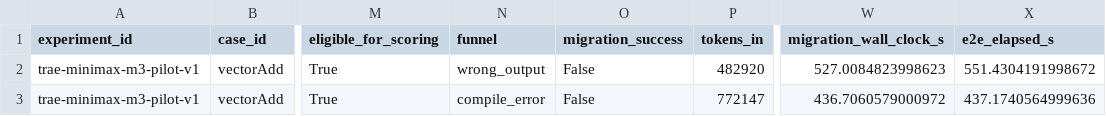
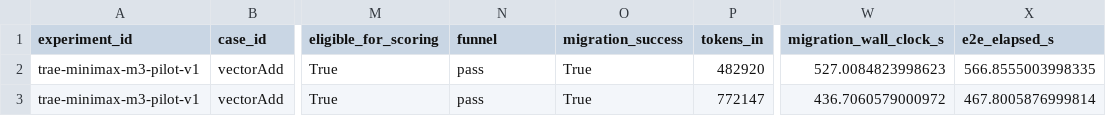
Before and after one commit to ece4500group18/cuda-sycl-benchmark, a CSV file: reports/stage2/trae-minimax-m3-pilot-v1/summary.csv, drawn as a sheet; only a part is shown, gaps mark what is left out; the diff names each change by its address in the sheet, - before the commit and + after, or states it on an @@ line.

```diff
--- a/reports/stage2/trae-minimax-m3-pilot-v1/summary.csv
+++ b/reports/stage2/trae-minimax-m3-pilot-v1/summary.csv
-N2 (funnel): wrong_output
+N2 (funnel): pass
-O2:O3 (migration_success): False
+O2:O3 (migration_success): True
-X2 (e2e_elapsed_s): 551.4304191998672
+X2 (e2e_elapsed_s): 566.8555003998335
-N3 (funnel): compile_error
+N3 (funnel): pass
-X3 (e2e_elapsed_s): 437.1740564999636
+X3 (e2e_elapsed_s): 467.8005876999814
```
Also changed, not shown: 2 other files.
